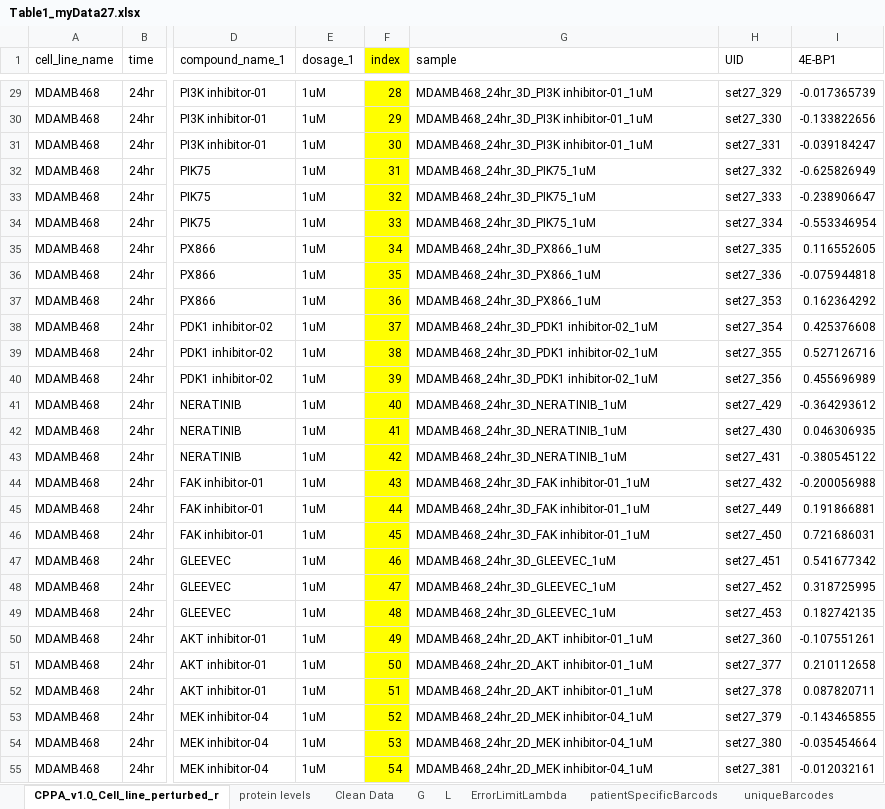
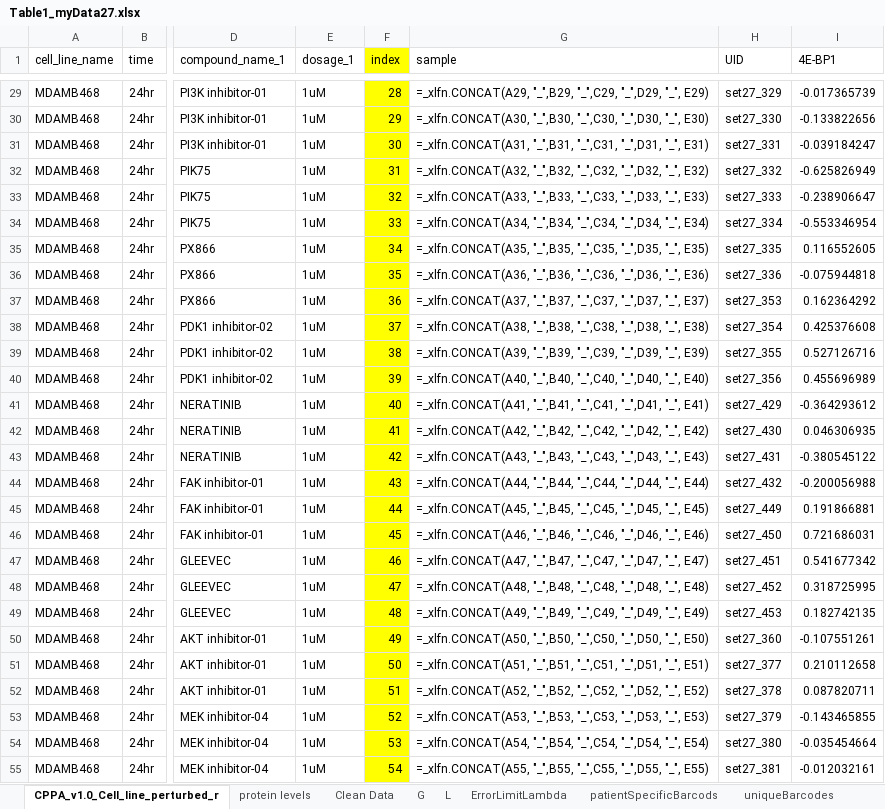
Before and after one commit to ElchananSasson/Oncosensepy, an Excel workbook: Data/Table1_myData27.xlsx, sheet CPPA_v1.0_Cell_line_perturbed_r, drawn as a sheet; only a part is shown, gaps mark what is left out; values as stored, in another font and other column widths than the file's, no borders; formulas without a stored value are shown as written; conditional formats not drawn; the diff covers the shown part only; the diff names each change by its address in the sheet, - before the commit and + after, or states it on an @@ line.

```diff
--- a/Data/Table1_myData27.xlsx (sheet CPPA_v1.0_Cell_line_perturbed_r)
+++ b/Data/Table1_myData27.xlsx (sheet CPPA_v1.0_Cell_line_perturbed_r)
-G29 (sample): MDAMB468_24hr_3D_PI3K inhibitor-01_1uM
+G29 (sample): =_xlfn.CONCAT(A29, "_",B29, "_",C29, "_",D29, "_", E29)
-G30 (sample): MDAMB468_24hr_3D_PI3K inhibitor-01_1uM
+G30 (sample): =_xlfn.CONCAT(A30, "_",B30, "_",C30, "_",D30, "_", E30)
-G31 (sample): MDAMB468_24hr_3D_PI3K inhibitor-01_1uM
+G31 (sample): =_xlfn.CONCAT(A31, "_",B31, "_",C31, "_",D31, "_", E31)
-G32 (sample): MDAMB468_24hr_3D_PIK75_1uM
+G32 (sample): =_xlfn.CONCAT(A32, "_",B32, "_",C32, "_",D32, "_", E32)
-G33 (sample): MDAMB468_24hr_3D_PIK75_1uM
+G33 (sample): =_xlfn.CONCAT(A33, "_",B33, "_",C33, "_",D33, "_", E33)
-G34 (sample): MDAMB468_24hr_3D_PIK75_1uM
+G34 (sample): =_xlfn.CONCAT(A34, "_",B34, "_",C34, "_",D34, "_", E34)
-G35 (sample): MDAMB468_24hr_3D_PX866_1uM
+G35 (sample): =_xlfn.CONCAT(A35, "_",B35, "_",C35, "_",D35, "_", E35)
-G36 (sample): MDAMB468_24hr_3D_PX866_1uM
+G36 (sample): =_xlfn.CONCAT(A36, "_",B36, "_",C36, "_",D36, "_", E36)
-G37 (sample): MDAMB468_24hr_3D_PX866_1uM
+G37 (sample): =_xlfn.CONCAT(A37, "_",B37, "_",C37, "_",D37, "_", E37)
-G38 (sample): MDAMB468_24hr_3D_PDK1 inhibitor-02_1uM
+G38 (sample): =_xlfn.CONCAT(A38, "_",B38, "_",C38, "_",D38, "_", E38)
-G39 (sample): MDAMB468_24hr_3D_PDK1 inhibitor-02_1uM
+G39 (sample): =_xlfn.CONCAT(A39, "_",B39, "_",C39, "_",D39, "_", E39)
-G40 (sample): MDAMB468_24hr_3D_PDK1 inhibitor-02_1uM
+G40 (sample): =_xlfn.CONCAT(A40, "_",B40, "_",C40, "_",D40, "_", E40)
-G41 (sample): MDAMB468_24hr_3D_NERATINIB_1uM
+G41 (sample): =_xlfn.CONCAT(A41, "_",B41, "_",C41, "_",D41, "_", E41)
-G42 (sample): MDAMB468_24hr_3D_NERATINIB_1uM
+G42 (sample): =_xlfn.CONCAT(A42, "_",B42, "_",C42, "_",D42, "_", E42)
-G43 (sample): MDAMB468_24hr_3D_NERATINIB_1uM
+G43 (sample): =_xlfn.CONCAT(A43, "_",B43, "_",C43, "_",D43, "_", E43)
-G44 (sample): MDAMB468_24hr_3D_FAK inhibitor-01_1uM
+G44 (sample): =_xlfn.CONCAT(A44, "_",B44, "_",C44, "_",D44, "_", E44)
-G45 (sample): MDAMB468_24hr_3D_FAK inhibitor-01_1uM
+G45 (sample): =_xlfn.CONCAT(A45, "_",B45, "_",C45, "_",D45, "_", E45)
-G46 (sample): MDAMB468_24hr_3D_FAK inhibitor-01_1uM
+G46 (sample): =_xlfn.CONCAT(A46, "_",B46, "_",C46, "_",D46, "_", E46)
-G47 (sample): MDAMB468_24hr_3D_GLEEVEC_1uM
+G47 (sample): =_xlfn.CONCAT(A47, "_",B47, "_",C47, "_",D47, "_", E47)
-G48 (sample): MDAMB468_24hr_3D_GLEEVEC_1uM
+G48 (sample): =_xlfn.CONCAT(A48, "_",B48, "_",C48, "_",D48, "_", E48)
-G49 (sample): MDAMB468_24hr_3D_GLEEVEC_1uM
+G49 (sample): =_xlfn.CONCAT(A49, "_",B49, "_",C49, "_",D49, "_", E49)
-G50 (sample): MDAMB468_24hr_2D_AKT inhibitor-01_1uM
+G50 (sample): =_xlfn.CONCAT(A50, "_",B50, "_",C50, "_",D50, "_", E50)
-G51 (sample): MDAMB468_24hr_2D_AKT inhibitor-01_1uM
+G51 (sample): =_xlfn.CONCAT(A51, "_",B51, "_",C51, "_",D51, "_", E51)
-G52 (sample): MDAMB468_24hr_2D_AKT inhibitor-01_1uM
+G52 (sample): =_xlfn.CONCAT(A52, "_",B52, "_",C52, "_",D52, "_", E52)
-G53 (sample): MDAMB468_24hr_2D_MEK inhibitor-04_1uM
+G53 (sample): =_xlfn.CONCAT(A53, "_",B53, "_",C53, "_",D53, "_", E53)
-G54 (sample): MDAMB468_24hr_2D_MEK inhibitor-04_1uM
+G54 (sample): =_xlfn.CONCAT(A54, "_",B54, "_",C54, "_",D54, "_", E54)
-G55 (sample): MDAMB468_24hr_2D_MEK inhibitor-04_1uM
+G55 (sample): =_xlfn.CONCAT(A55, "_",B55, "_",C55, "_",D55, "_", E55)
```
Also changed, not shown: 51 edited cells elsewhere in this sheet, sheet patientSpecificBarcods, other sheet tabs, 2 other files.
